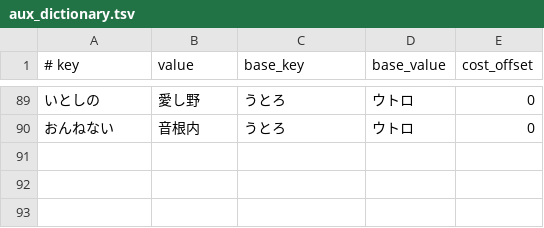
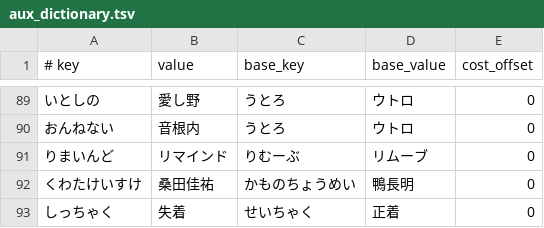
Before and after one commit to kimata1007/mozc-wai, a TSV file: src/data/oss/aux_dictionary.tsv, drawn as a sheet; only a part is shown, gaps mark what is left out.

Commit message:
Add word entries reported from GitHub issues.
* https://github.com/google/mozc/issues/681
* https://github.com/google/mozc/issues/709
* https://github.com/google/mozc/issues/720

#typingquality

PiperOrigin-RevId: 532083594

```diff
--- a/src/data/oss/aux_dictionary.tsv
+++ b/src/data/oss/aux_dictionary.tsv
@@ -90 +90,4 @@
 おんねない	音根内	うとろ	ウトロ	0
+りまいんど	リマインド	りむーぶ	リムーブ	0
+くわたけいすけ	桑田佳祐	かものちょうめい	鴨長明	0
+しっちゃく	失着	せいちゃく	正着	0
```
Also changed, not shown: src/data/dictionary_oss/evaluation.tsv, 1 other file.
